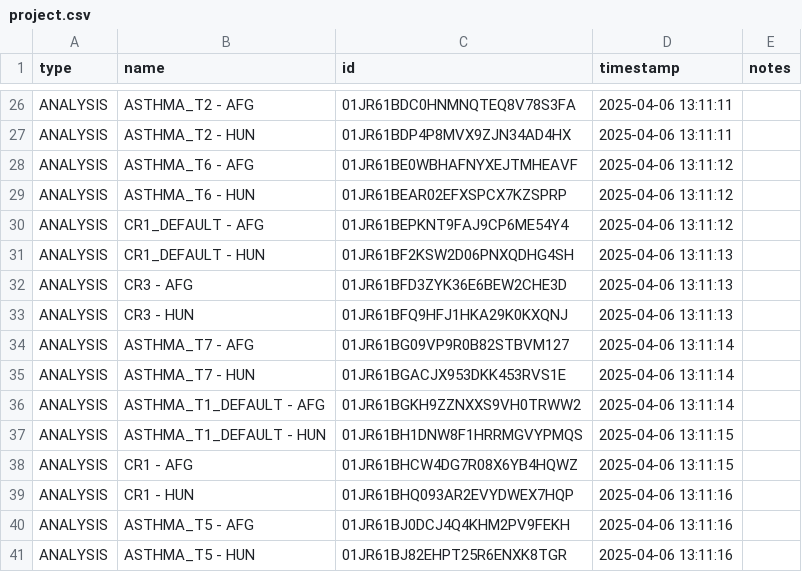
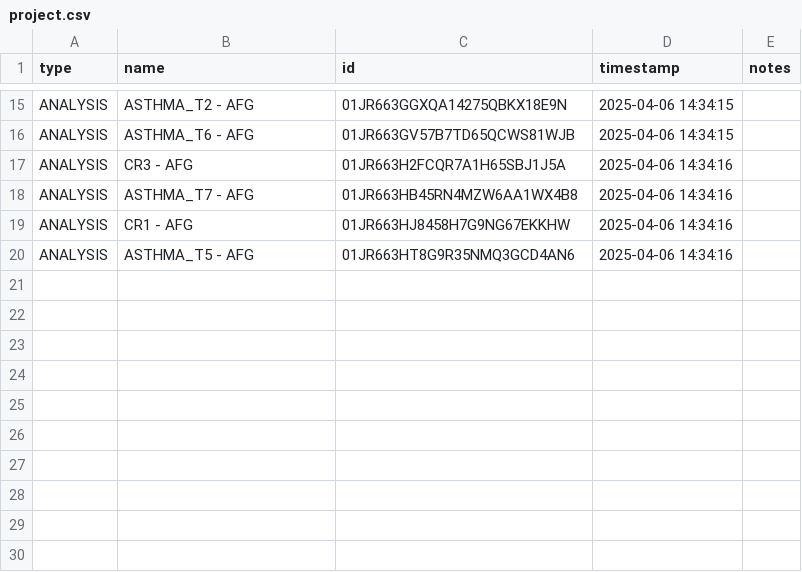
Before and after one commit to ForecastHealth/ncd-chronic-respiratory-disease-asthma, a CSV file: project.csv, drawn as a sheet; only a part is shown, gaps mark what is left out; removed rows and columns are numbered as before the commit, all else as after; the diff covers the shown part only; the diff names each change by its address in the sheet, - before the commit and + after, or states it on an @@ line.

```diff
--- a/project.csv
+++ b/project.csv
-C15 (id): 01JR61BDC0HNMNQTEQ8V78S3FA
+C15 (id): 01JR663GGXQA14275QBKX18E9N
-D15 (timestamp): 2025-04-06 13:11:11
+D15 (timestamp): 2025-04-06 14:34:15
-row 27: ANALYSIS | ASTHMA_T2 - HUN | 01JR61BDP4P8MVX9ZJN34AD4HX | 2025-04-06 13:11:11
-C16 (id): 01JR61BE0WBHAFNYXEJTMHEAVF
+C16 (id): 01JR663GV57B7TD65QCWS81WJB
-D16 (timestamp): 2025-04-06 13:11:12
+D16 (timestamp): 2025-04-06 14:34:15
-row 29: ANALYSIS | ASTHMA_T6 - HUN | 01JR61BEAR02EFXSPCX7KZSPRP | 2025-04-06 13:11:12
-row 30: ANALYSIS | CR1_DEFAULT - AFG | 01JR61BEPKNT9FAJ9CP6ME54Y4 | 2025-04-06 13:11:12
-row 31: ANALYSIS | CR1_DEFAULT - HUN | 01JR61BF2KSW2D06PNXQDHG4SH | 2025-04-06 13:11:13
-C17 (id): 01JR61BFD3ZYK36E6BEW2CHE3D
+C17 (id): 01JR663H2FCQR7A1H65SBJ1J5A
-D17 (timestamp): 2025-04-06 13:11:13
+D17 (timestamp): 2025-04-06 14:34:16
-row 33: ANALYSIS | CR3 - HUN | 01JR61BFQ9HFJ1HKA29K0KXQNJ | 2025-04-06 13:11:13
-C18 (id): 01JR61BG09VP9R0B82STBVM127
+C18 (id): 01JR663HB45RN4MZW6AA1WX4B8
-D18 (timestamp): 2025-04-06 13:11:14
+D18 (timestamp): 2025-04-06 14:34:16
-row 35: ANALYSIS | ASTHMA_T7 - HUN | 01JR61BGACJX953DKK453RVS1E | 2025-04-06 13:11:14
-row 36: ANALYSIS | ASTHMA_T1_DEFAULT - AFG | 01JR61BGKH9ZZNXXS9VH0TRWW2 | 2025-04-06 13:11:14
-row 37: ANALYSIS | ASTHMA_T1_DEFAULT - HUN | 01JR61BH1DNW8F1HRRMGVYPMQS | 2025-04-06 13:11:15
-C19 (id): 01JR61BHCW4DG7R08X6YB4HQWZ
+C19 (id): 01JR663HJ8458H7G9NG67EKKHW
-D19 (timestamp): 2025-04-06 13:11:15
+D19 (timestamp): 2025-04-06 14:34:16
-row 39: ANALYSIS | CR1 - HUN | 01JR61BHQ093AR2EVYDWEX7HQP | 2025-04-06 13:11:16
-C20 (id): 01JR61BJ0DCJ4Q4KHM2PV9FEKH
+C20 (id): 01JR663HT8G9R35NMQ3GCD4AN6
-D20 (timestamp): 2025-04-06 13:11:16
+D20 (timestamp): 2025-04-06 14:34:16
-row 41: ANALYSIS | ASTHMA_T5 - HUN | 01JR61BJ82EHPT25R6ENXK8TGR | 2025-04-06 13:11:16
```
Also changed, not shown: 11 removed rows and 25 edited cells elsewhere in this file, 11 other files.
